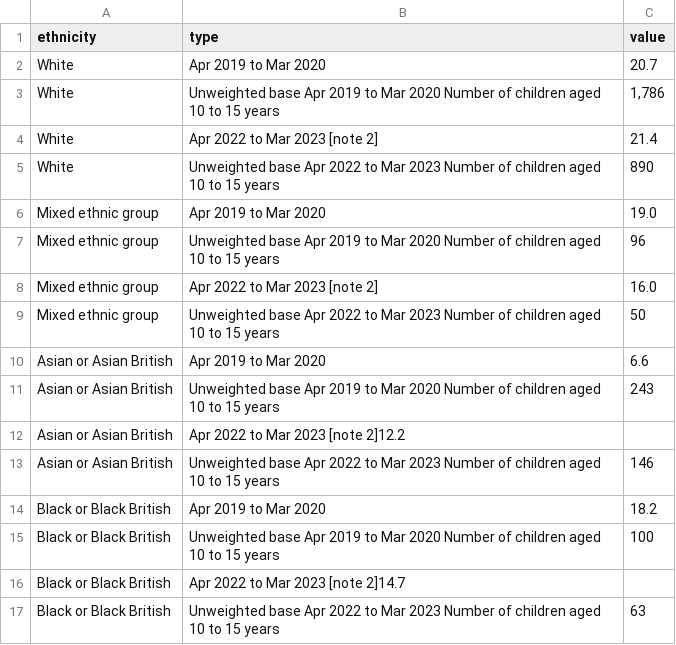
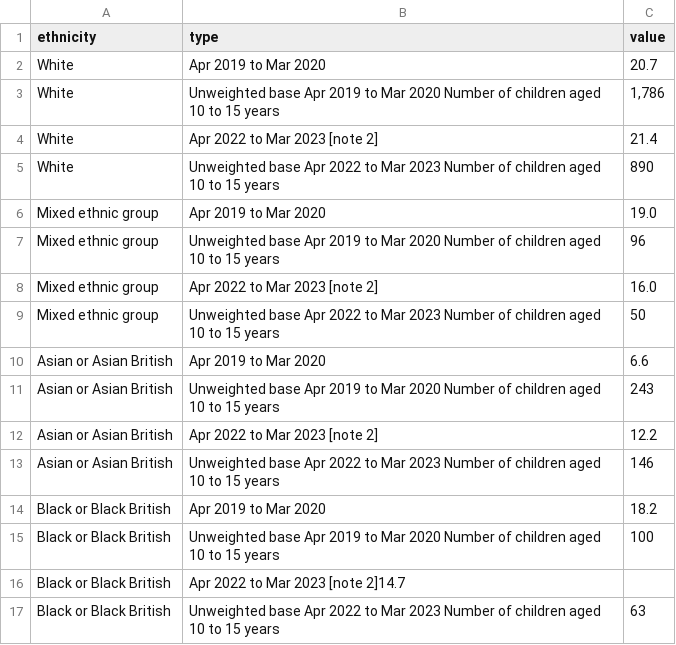
Before and after one commit to TheoLam00/TheoLam00.github.io, a CSV file: cc3_bullying.csv, drawn as a sheet.

Commit message:
Update cc3_bullying.csv

```diff
--- a/cc3_bullying.csv
+++ b/cc3_bullying.csv
@@ -11,3 +11,3 @@ Asian or Asian British,"Apr 2019 to Mar 2020",6.6
 Asian or Asian British,"Unweighted base Apr 2019 to Mar 2020 Number of children aged 10 to 15 years",243
-Asian or Asian British,"Apr 2022 to Mar 2023 [note 2]"12.2
+Asian or Asian British,"Apr 2022 to Mar 2023 [note 2]",12.2
 Asian or Asian British,"Unweighted base Apr 2022 to Mar 2023 Number of children aged 10 to 15 years",146
```
